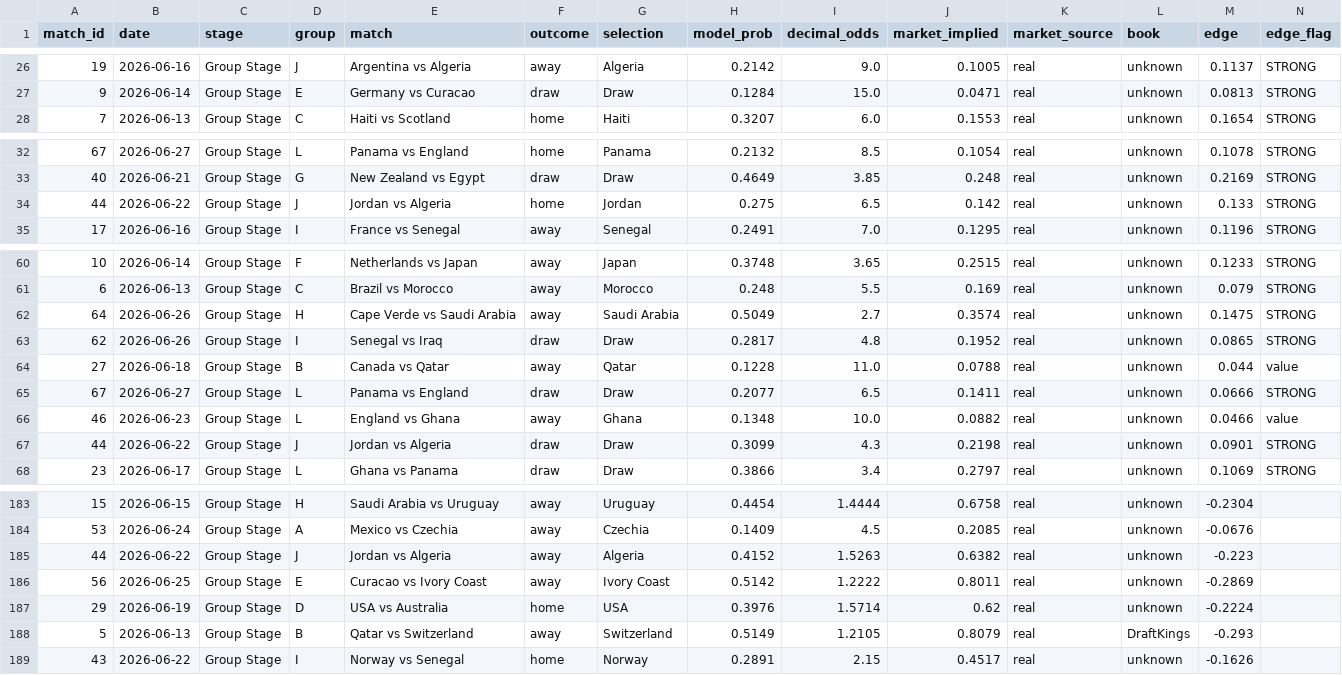
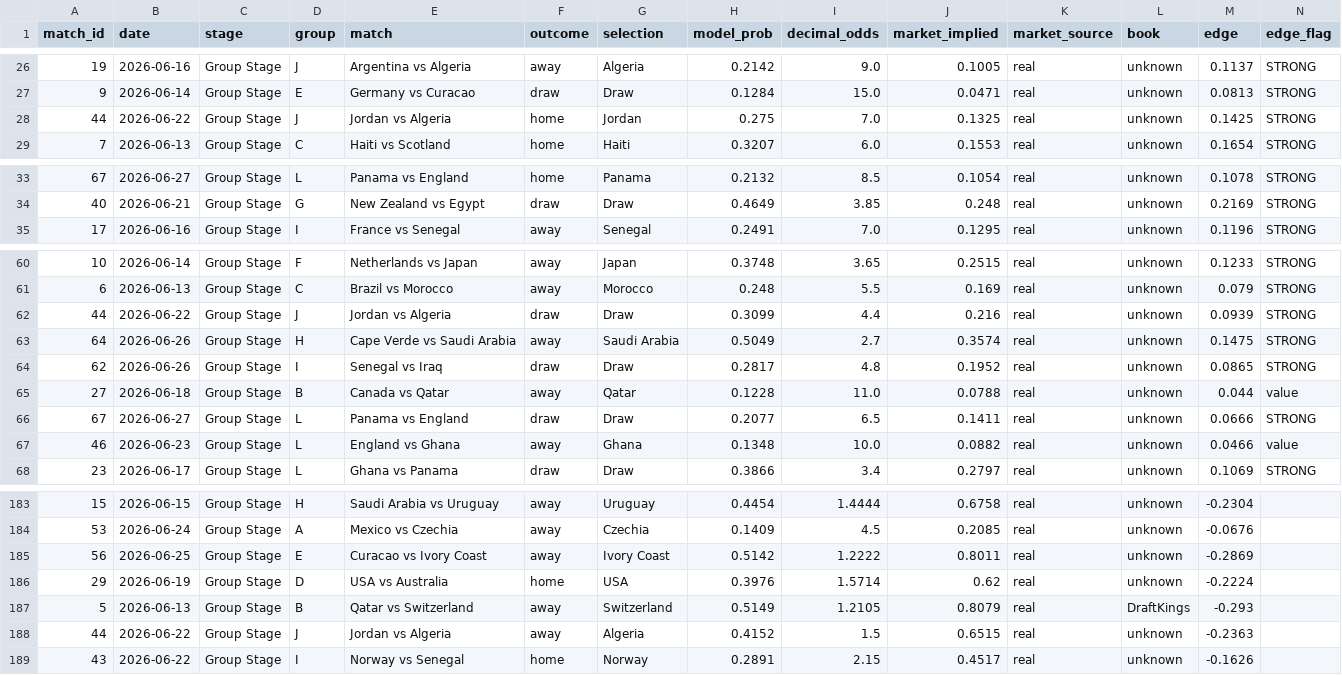
Before and after one commit to AndSoItRises/World-Cup-2026-, a CSV file: data/processed/value_bets.csv, drawn as a sheet; only a part is shown, gaps mark what is left out; removed rows and columns are numbered as before the commit, all else as after; rows hold the shown columns only; the diff names each change by its address in the sheet, - before the commit and + after, or states it on an @@ line.

```diff
--- a/data/processed/value_bets.csv
+++ b/data/processed/value_bets.csv
+row 28: 44 | 2026-06-22 | Group Stage | J | Jordan vs Algeria | home | Jordan | 0.275 | 7.0 | 0.1325 | real | unknown | 0.1425 | STRONG
-row 34: 44 | 2026-06-22 | Group Stage | J | Jordan vs Algeria | home | Jordan | 0.275 | 6.5 | 0.142 | real | unknown | 0.133 | STRONG
+row 62: 44 | 2026-06-22 | Group Stage | J | Jordan vs Algeria | draw | Draw | 0.3099 | 4.4 | 0.216 | real | unknown | 0.0939 | STRONG
-row 67: 44 | 2026-06-22 | Group Stage | J | Jordan vs Algeria | draw | Draw | 0.3099 | 4.3 | 0.2198 | real | unknown | 0.0901 | STRONG
-row 185: 44 | 2026-06-22 | Group Stage | J | Jordan vs Algeria | away | Algeria | 0.4152 | 1.5263 | 0.6382 | real | unknown | -0.223
+row 188: 44 | 2026-06-22 | Group Stage | J | Jordan vs Algeria | away | Algeria | 0.4152 | 1.5 | 0.6515 | real | unknown | -0.2363
```
Also changed, not shown: data/processed/arb_scan.csv, data/processed/clv_report.csv, 3 other files.
